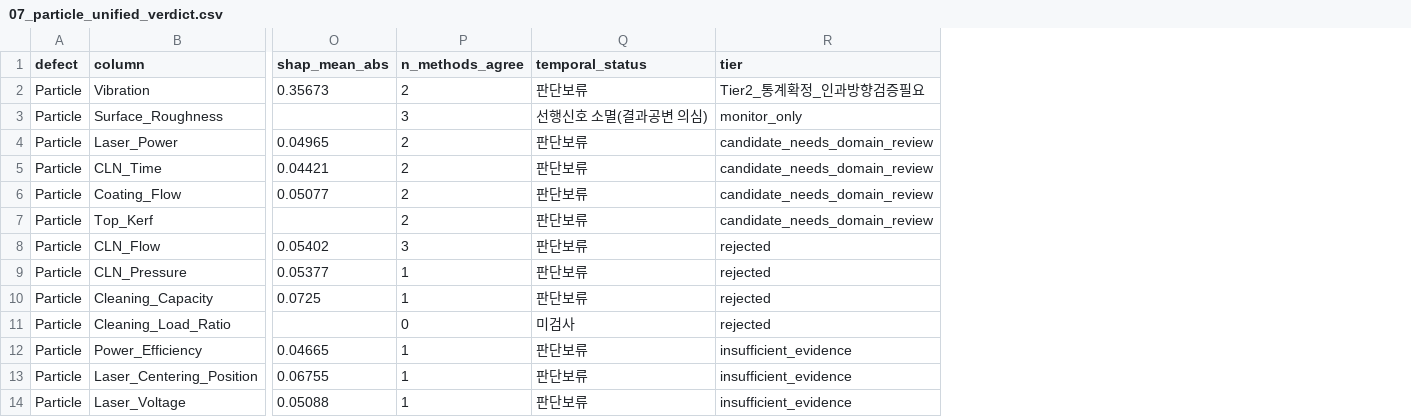
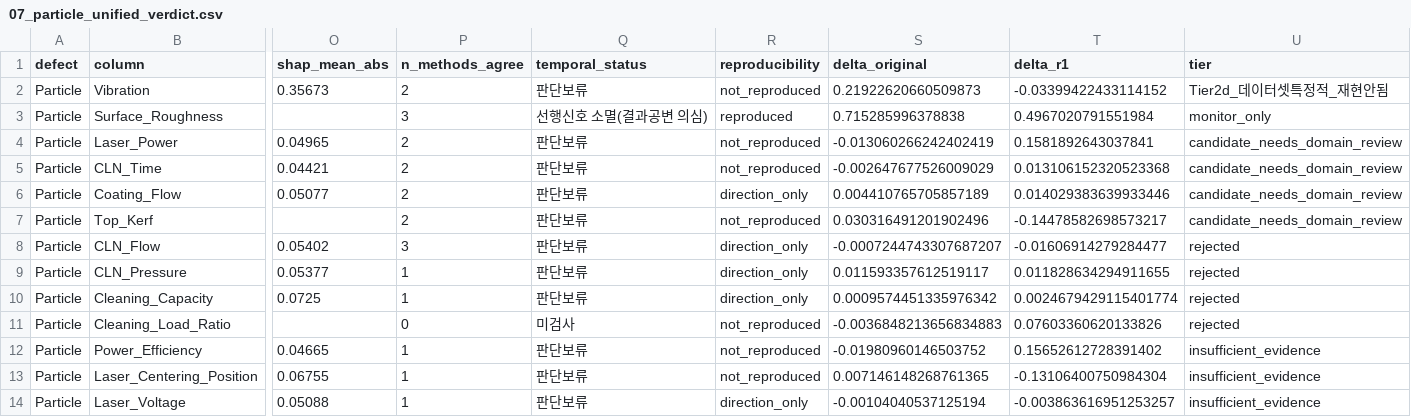
Before and after one commit to Mango-Orange-smoothie/SKSuniC_14th, a CSV file: 26.08.01_2128_Goal2_통합_전체방법론_4개defect/07_particle_unified_verdict.csv, drawn as a sheet; only a part is shown, gaps mark what is left out; addresses are those after the commit; the diff names each change by its address in the sheet, - before the commit and + after, or states it on an @@ line.

```diff
--- a/26.08.01_2128_Goal2_통합_전체방법론_4개defect/07_particle_unified_verdict.csv
+++ b/26.08.01_2128_Goal2_통합_전체방법론_4개defect/07_particle_unified_verdict.csv
+column R (reproducibility), rows 2-14: not_reproduced | reproduced | not_reproduced | not_reproduced | direction_only | not_reproduced | direction_only | direction_only | direction_only | not_reproduced | not_reproduced | not_reproduced | direction_only
+column S (delta_original), rows 2-14: 0.21922620660509873 | 0.715285996378838 | -0.013060266242402419 | -0.002647677526009029 | 0.004410765705857189 | 0.030316491201902496 | -0.0007244743307687207 | 0.011593357612519117 | 0.0009574451335976342 | -0.0036848213656834883 | -0.01980960146503752 | 0.007146148268761365 | -0.00104040537125194
+column T (delta_r1), rows 2-14: -0.03399422433114152 | 0.4967020791551984 | 0.1581892643037841 | 0.013106152320523368 | 0.014029383639933446 | -0.14478582698573217 | -0.01606914279284477 | 0.011828634294911655 | 0.0024679429115401774 | 0.07603360620133826 | 0.15652612728391402 | -0.13106400750984304 | -0.003863616951253257
-U2 (tier): Tier2_통계확정_인과방향검증필요
+U2 (tier): Tier2d_데이터셋특정적_재현안됨
```
Also changed, not shown: 26.08.01_2128_Goal2_통합_전체방법론_4개defect/07_chipping_unified_verdict.csv, 26.08.01_2128_Goal2_통합_전체방법론_4개defect/07_micro_crack_unified_verdict.csv, 10 other files.
